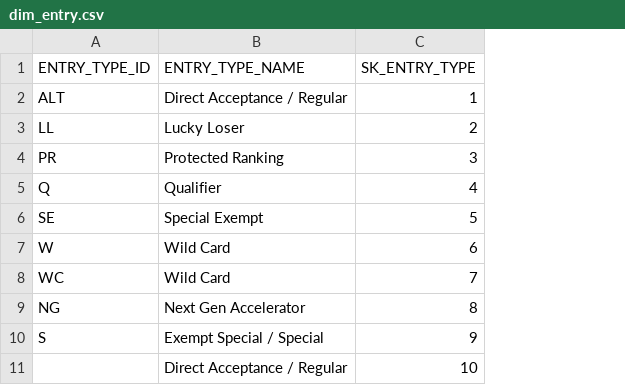
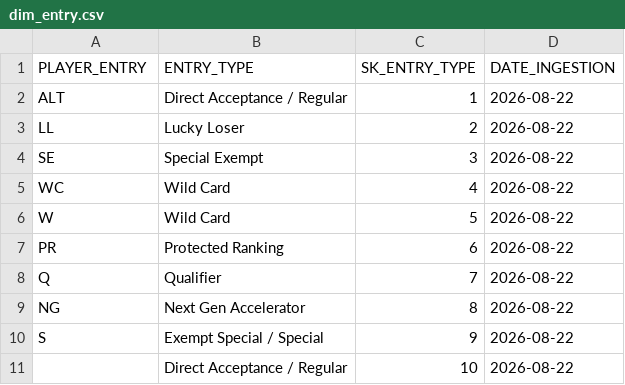
Before and after one commit to PauloRugani/tennis-data-analytics, a CSV file: data/gold/dimension/dim_entry.csv, drawn as a sheet; removed rows and columns are numbered as before the commit, all else as after; the diff names each change by its address in the sheet, - before the commit and + after, or states it on an @@ line.

Commit message:
refactor; add date ingestion and change columns types

```diff
--- a/data/gold/dimension/dim_entry.csv
+++ b/data/gold/dimension/dim_entry.csv
+column D (DATE_INGESTION), rows 2-5: all 2026-08-22; rows 9-11: all 2026-08-22
-A1: ENTRY_TYPE_ID
+A1: PLAYER_ENTRY
-B1: ENTRY_TYPE_NAME
+B1: ENTRY_TYPE
-row 4: PR | Protected Ranking | 3
-row 5: Q | Qualifier | 4
-C4 (SK_ENTRY_TYPE): 5
+C4 (SK_ENTRY_TYPE): 3
-row 7: W | Wild Card | 6
-C5 (SK_ENTRY_TYPE): 7
+C5 (SK_ENTRY_TYPE): 4
+row 6: W | Wild Card | 5 | 2026-08-22
+row 7: PR | Protected Ranking | 6 | 2026-08-22
+row 8: Q | Qualifier | 7 | 2026-08-22
```
Also changed, not shown: 21 other files.
